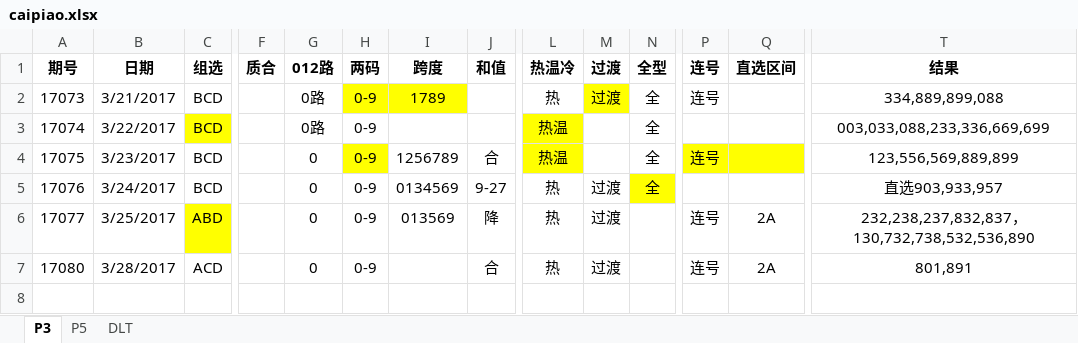
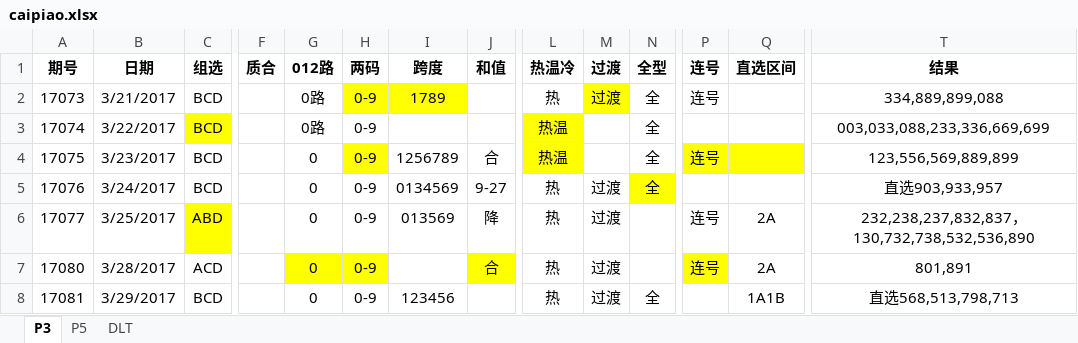
Before and after one commit to zhoubo8308/caipiao, an Excel workbook: caipiao.xlsx, sheet P3, drawn as a sheet; only a part is shown, gaps mark what is left out; values as stored, in another font and other column widths than the file's, no borders; rows hold the shown columns only; the diff names each change by its address in the sheet, - before the commit and + after, or states it on an @@ line.

```diff
--- a/caipiao.xlsx (sheet P3)
+++ b/caipiao.xlsx (sheet P3)
-G7:H7 fill: none
+G7:H7 fill: #FFFF00
-J7 fill: none
+J7 fill: #FFFF00
-P7 fill: none
+P7 fill: #FFFF00
+row 8: 17081 | 3/29/2017 | BCD |  | 0 | 0-9 | 123456 |  | 热 | 过渡 | 全 |  | 1A1B | 直选568,513,798,713
```
Also changed, not shown: sheet DLT, sheet P5.
